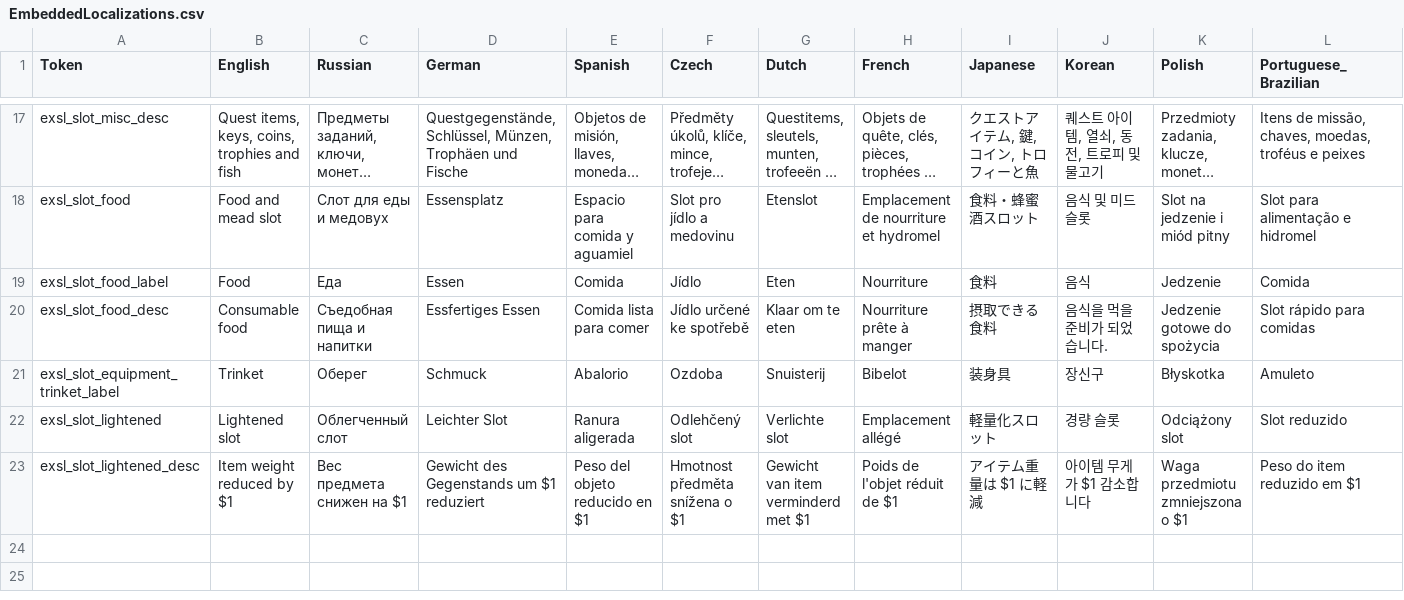
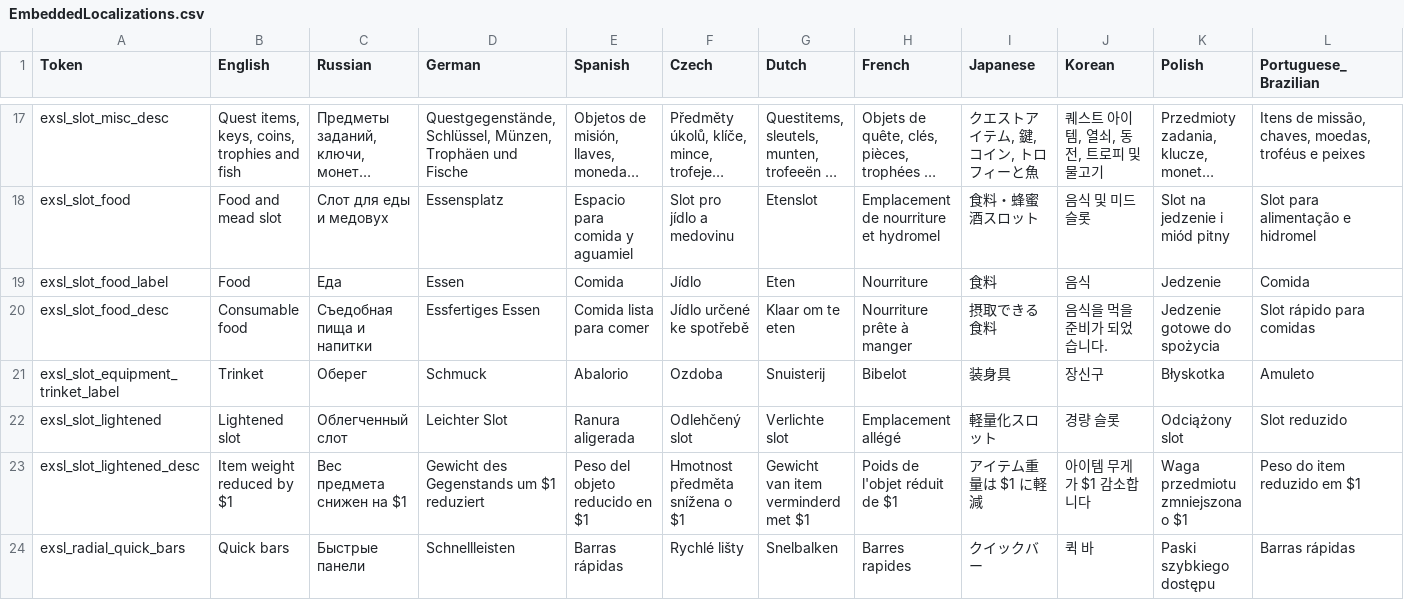
Before and after one commit to shudnal/ExtraSlots, a CSV file: EmbeddedLocalizations.csv, drawn as a sheet; only a part is shown, gaps mark what is left out; long unchanged cells end in …; rows hold the shown columns only; the diff names each change by its address in the sheet, - before the commit and + after, or states it on an @@ line.

Commit message:
Add native radial Quick bars and remove ValheimRadial support (1.2.19)
Add a downward Quick bars entry to the game's Hotbar radial page and a separate page for active food, ammo and quick slots. Keep food and ammo positions, omit empty quick slots, and center quick slots 1-5 below both side groups. Other layouts support all six quick slots. Use explicit angular group gaps with matching cursor selection and preserve native item actions, Back and tooltips.

Use real slot residents independently of HUD hotbar visibility. Refresh changed slot contents and validate item references before an action. Add exsl_radial_quick_bars to the localization CSV and all 36 bundled language resources; retain an explicit English fallback for Abenaki.

Remove the obsolete ValheimRadial patch and its three settings. Preserve the PlantEasily input-blocking fix already in master and include it in the 1.2.19 changelog. Update plugin and package versions, README and native radial documentation.

Validation: source review against assemblies_combined 1.0.17, diff and lexical checks, localization/version consistency, 256 abstract layout combinations, and exact uploaded Git blob/subtree hashes. No mod build or runtime tests performed.

```diff
--- a/EmbeddedLocalizations.csv
+++ b/EmbeddedLocalizations.csv
+row 24: exsl_radial_quick_bars | Quick bars | Быстрые панели | Schnellleisten | Barras rápidas | Rychlé lišty | Snelbalken | Barres rapides | クイックバー | 퀵 바 | Paski szybkiego dostępu | Barras rápidas
```
Also changed, not shown: 45 other files.
